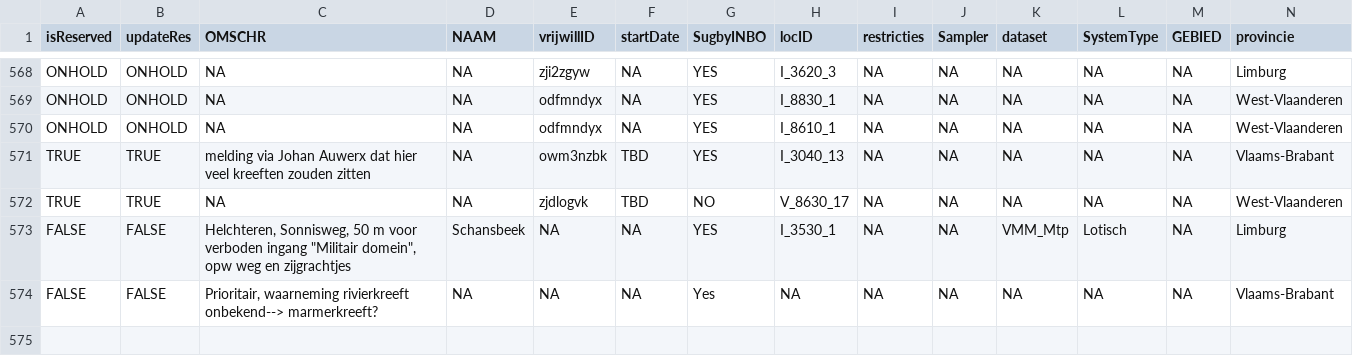
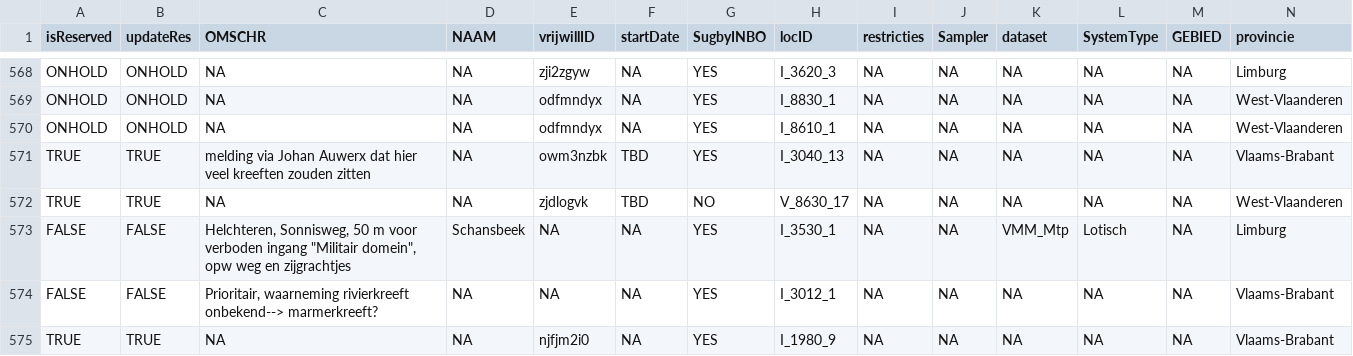
Before and after one commit to inbo/craywatch, a CSV file: R/data/output/localities_2025_updated.csv, drawn as a sheet; only a part is shown, gaps mark what is left out; rows hold the shown columns only; the diff names each change by its address in the sheet, - before the commit and + after, or states it on an @@ line.

Commit message:
Update localities

```diff
--- a/R/data/output/localities_2025_updated.csv
+++ b/R/data/output/localities_2025_updated.csv
-G574 (SugbyINBO): Yes
+G574 (SugbyINBO): YES
-H574 (locID): NA
+H574 (locID): I_3012_1
+row 575: TRUE | TRUE | NA | NA | njfjm2i0 | NA | YES | I_1980_9 | NA | NA | NA | NA | NA | Vlaams-Brabant
```
Also changed, not shown: assets/localities.csv.
